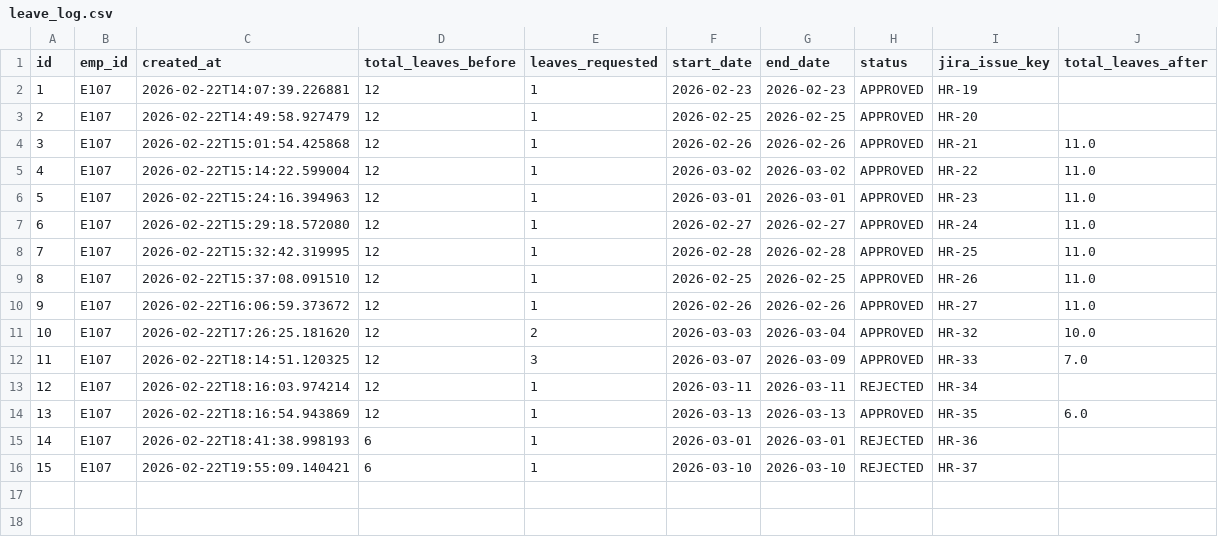
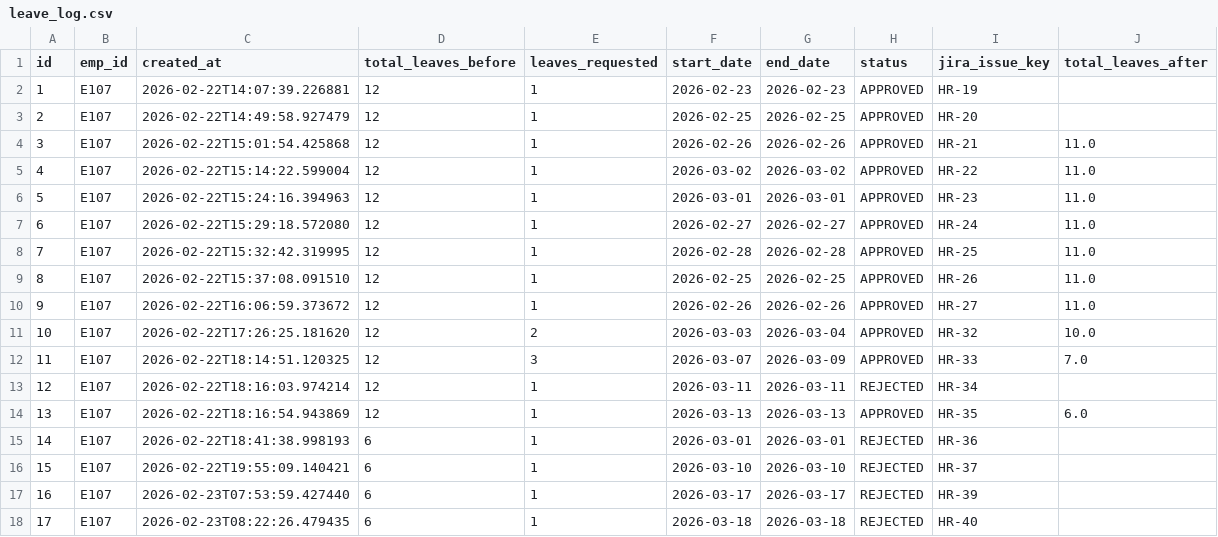
Before and after one commit to pranjalAiMill/HR-Bot-, a CSV file: data/leave_log.csv, drawn as a sheet.

Commit message:
added timesheet and resolve issue for duplicate date apply

```diff
--- a/data/leave_log.csv
+++ b/data/leave_log.csv
@@ -16 +16,3 @@ id,emp_id,created_at,total_leaves_before,leaves_requested,start_date,end_date,st
 15,E107,2026-02-22T19:55:09.140421,6,1,2026-03-10,2026-03-10,REJECTED,HR-37,
+16,E107,2026-02-23T07:53:59.427440,6,1,2026-03-17,2026-03-17,REJECTED,HR-39,
+17,E107,2026-02-23T08:22:26.479435,6,1,2026-03-18,2026-03-18,REJECTED,HR-40,
```
Also changed, not shown: 18 other files.
